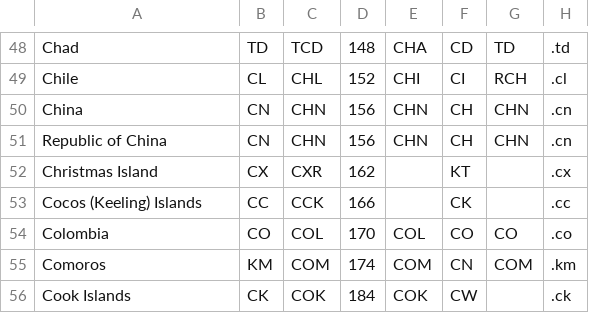
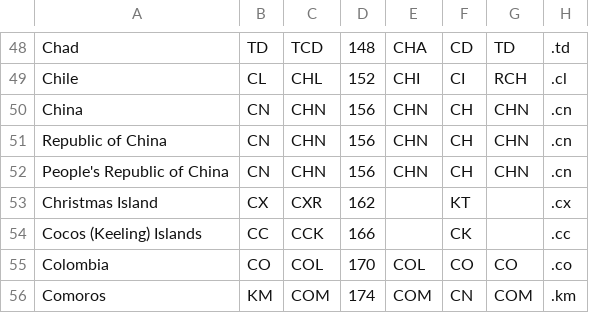
Before and after one commit to TomHOldershaw/Project_1_Team_2, a CSV file: Resources/ioc_codes.csv, drawn as a sheet; only a part is shown, gaps mark what is left out; the shorter side is filled out with more unchanged rows.

Commit message:
Updated 2008 country

```diff
--- a/Resources/ioc_codes.csv
+++ b/Resources/ioc_codes.csv
@@ -51,2 +51,3 @@ China,CN,CHN,156,CHN,CH,CHN,.cn
 Republic of China,CN,CHN,156,CHN,CH,CHN,.cn
+People's Republic of China,CN,CHN,156,CHN,CH,CHN,.cn
 Christmas Island,CX,CXR,162,,KT,,.cx
```
